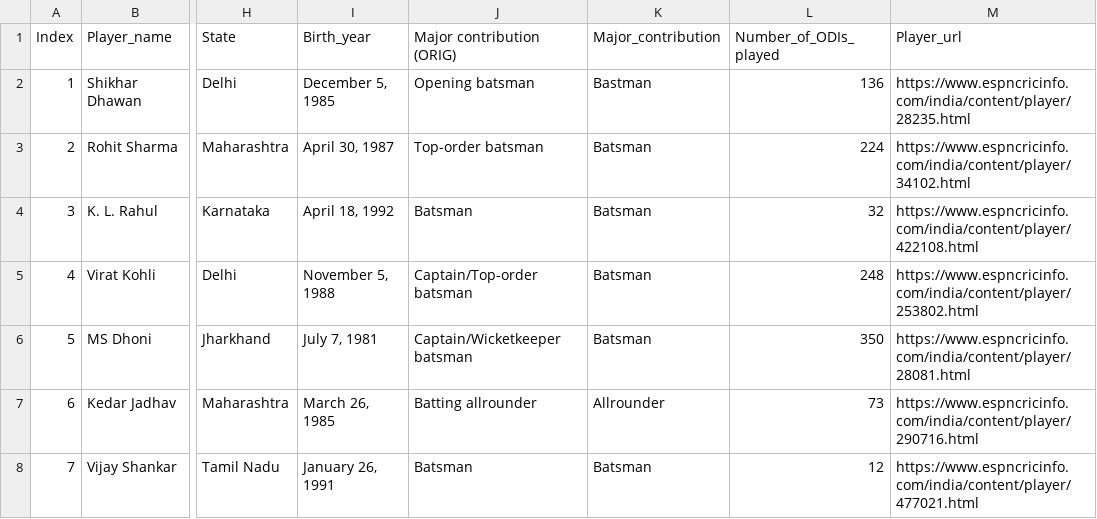
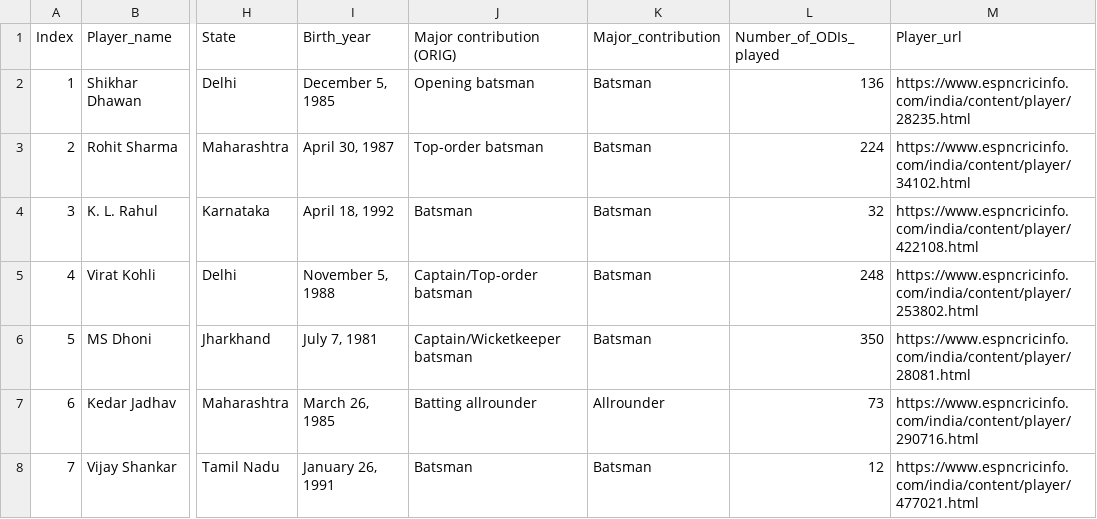
Before and after one commit to ksens/indian-cricketer-origins, a CSV file: data/Cricketers1.csv, drawn as a sheet; only a part is shown, gaps mark what is left out; the diff names each change by its address in the sheet, - before the commit and + after, or states it on an @@ line.

Commit message:
fix typo

```diff
--- a/data/Cricketers1.csv
+++ b/data/Cricketers1.csv
-K2 (Major_contribution): Bastman
+K2 (Major_contribution): Batsman
```
